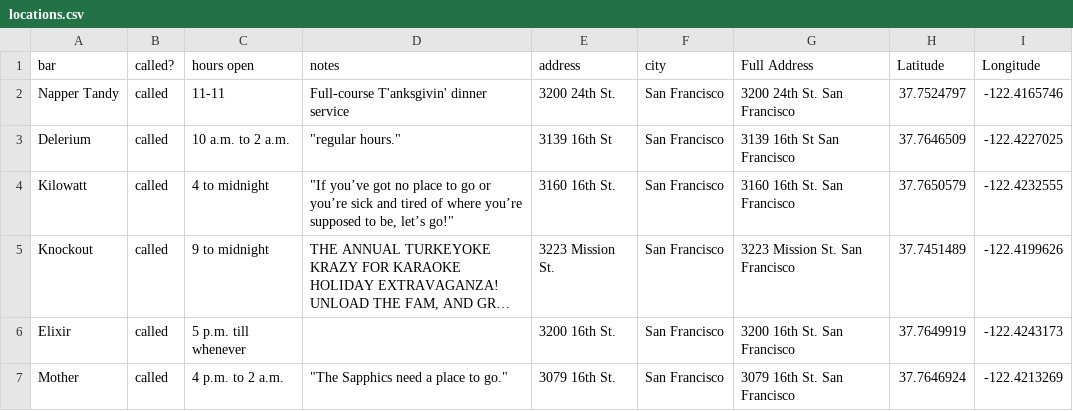
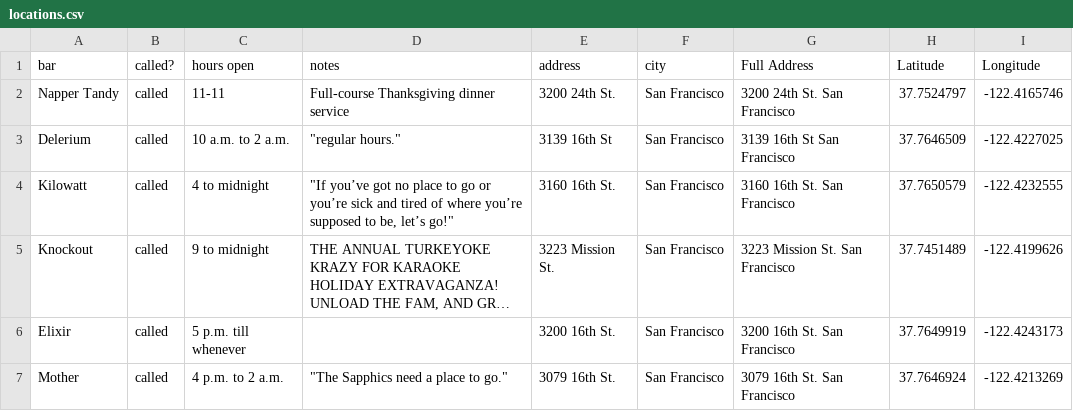
Before and after one commit to MissionLocal/2025-graphics, a CSV file: docs/thanksgiving-bars/locations.csv, drawn as a sheet; only a part is shown; long unchanged cells end in ….

```diff
--- a/docs/thanksgiving-bars/locations.csv
+++ b/docs/thanksgiving-bars/locations.csv
@@ -1,3 +1,3 @@
 bar,called? ,hours open,notes,address,city,Full Address,Latitude,Longitude
-Napper Tandy,called,11-11,Full-course T'anksgivin' dinner service ,3200 24th St.,San Francisco,3200 24th St. San Francisco ,37.7524797,-122.4165746
+Napper Tandy,called,11-11,"Full-course Thanksgiving dinner service",3200 24th St.,San Francisco,3200 24th St. San Francisco ,37.7524797,-122.4165746
 Delerium,called,10 a.m. to 2 a.m.,"""regular hours."" ",3139 16th St,San Francisco,3139 16th St San Francisco ,37.7646509,-122.4227025
```
Also changed, not shown: 1 other file.
